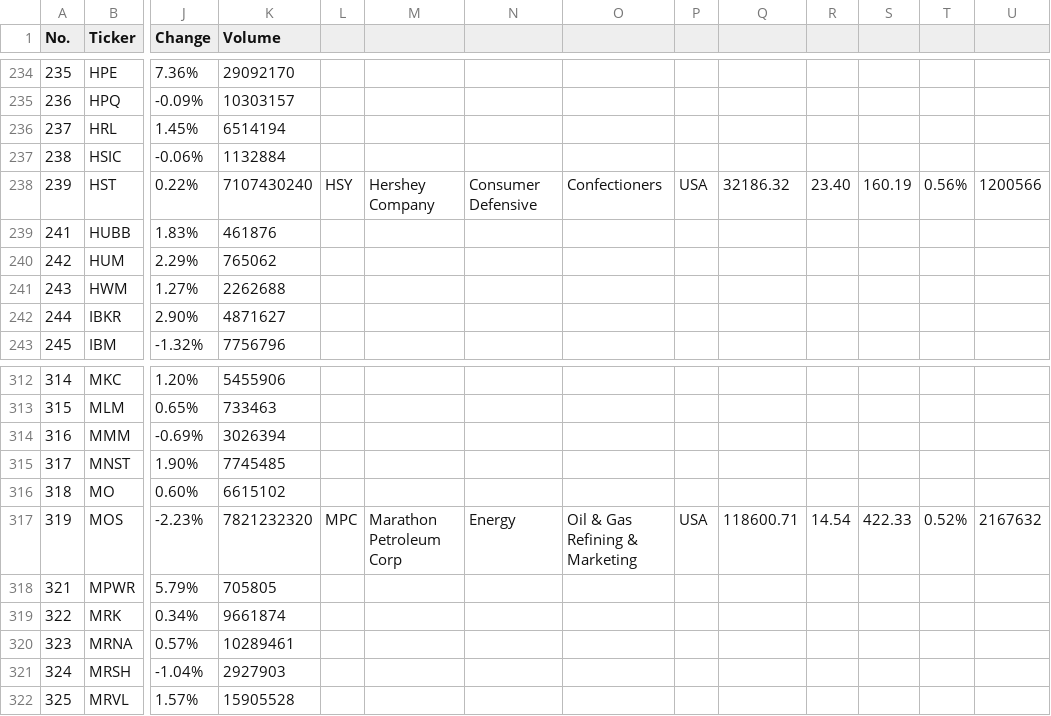
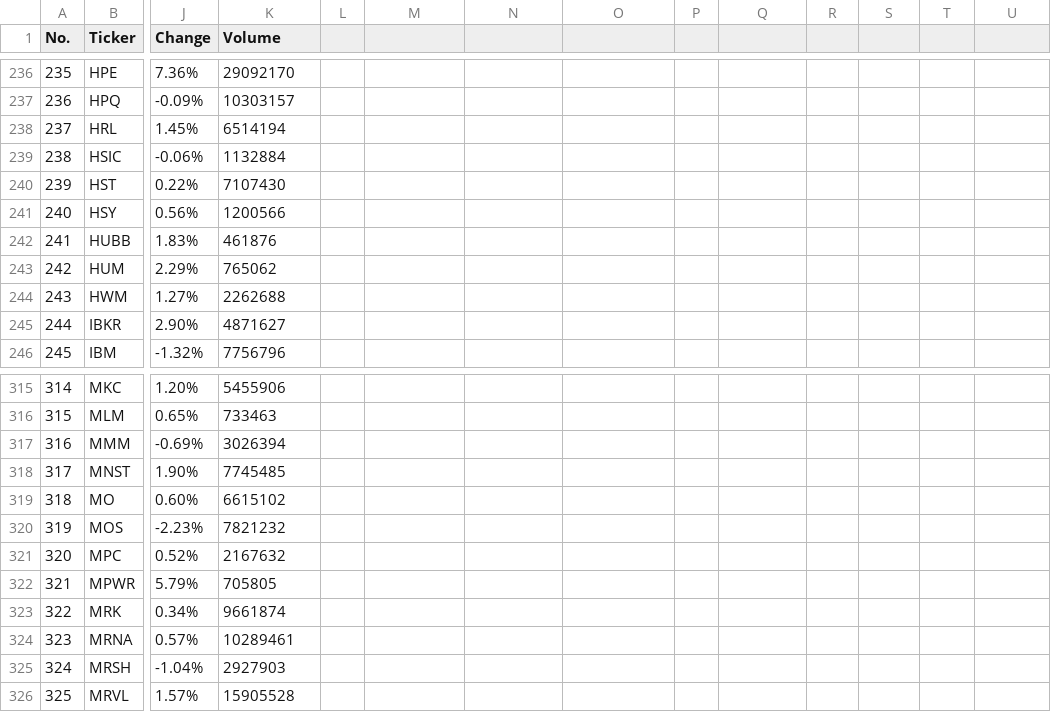
Before and after one commit to dhananikeya/equitylens-ai, a CSV file: data/finviz_universe.csv, drawn as a sheet; only a part is shown, gaps mark what is left out; addresses are those after the commit; rows hold the shown columns only; the diff covers the shown part only; the diff names each change by its address in the sheet, - before the commit and + after, or states it on an @@ line.

```diff
--- a/data/finviz_universe.csv
+++ b/data/finviz_universe.csv
-K240 (Volume): 7107430240
+K240 (Volume): 7107430
-L240: HSY
+L240: (empty)
-M240: Hershey Company
+M240: (empty)
-N240: Consumer Defensive
+N240: (empty)
-O240: Confectioners
+O240: (empty)
-P240: USA
+P240: (empty)
-Q240: 32186.32
+Q240: (empty)
-R240: 23.40
+R240: (empty)
-S240: 160.19
+S240: (empty)
-T240: 0.56%
+T240: (empty)
-U240: 1200566
+U240: (empty)
+row 241: 240 | HSY | 0.56% | 1200566
-K320 (Volume): 7821232320
+K320 (Volume): 7821232
-L320: MPC
+L320: (empty)
-M320: Marathon Petroleum Corp
+M320: (empty)
-N320: Energy
+N320: (empty)
-O320: Oil & Gas Refining & Marketing
+O320: (empty)
-P320: USA
+P320: (empty)
-Q320: 118600.71
+Q320: (empty)
-R320: 14.54
+R320: (empty)
-S320: 422.33
+S320: (empty)
-T320: 0.52%
+T320: (empty)
-U320: 2167632
+U320: (empty)
+row 321: 320 | MPC | 0.52% | 2167632
```
Also changed, not shown: 4 added rows and 44 edited cells elsewhere in this file.
